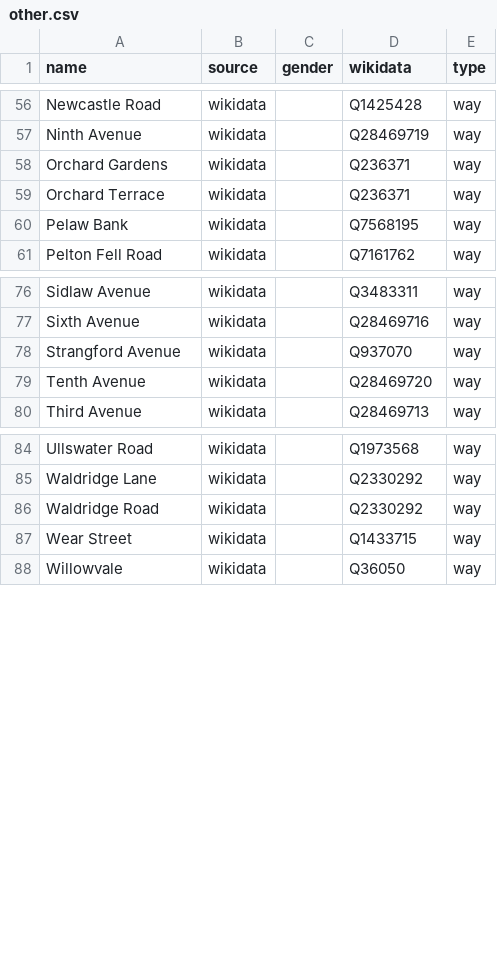
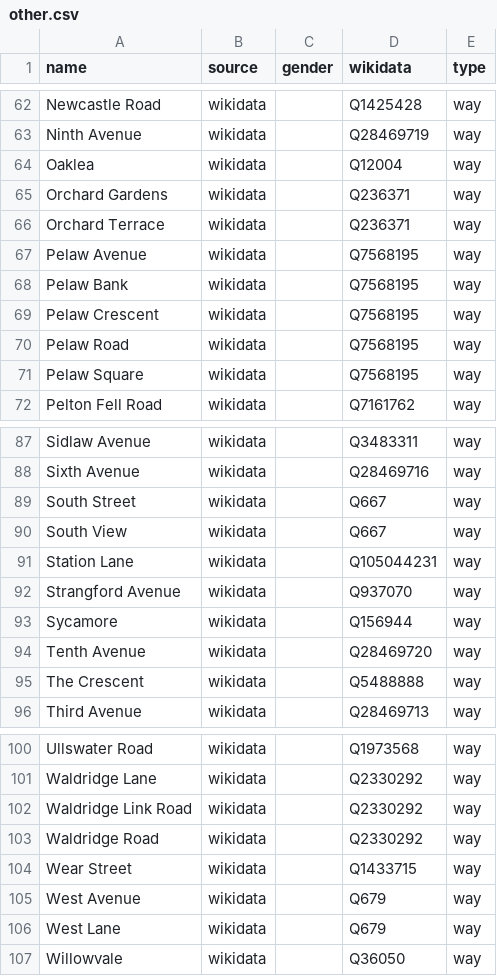
Before and after one commit to EqualStreetNames/equalstreetnames-chester-le-street, a CSV file: data/other.csv, drawn as a sheet; only a part is shown, gaps mark what is left out; the diff covers the shown part only; the diff names each change by its address in the sheet, - before the commit and + after, or states it on an @@ line.

```diff
--- a/data/other.csv
+++ b/data/other.csv
+row 64: Oaklea | wikidata |  | Q12004 | way
+row 67: Pelaw Avenue | wikidata |  | Q7568195 | way
+row 69: Pelaw Crescent | wikidata |  | Q7568195 | way
+row 70: Pelaw Road | wikidata |  | Q7568195 | way
+row 71: Pelaw Square | wikidata |  | Q7568195 | way
+row 89: South Street | wikidata |  | Q667 | way
+row 90: South View | wikidata |  | Q667 | way
+row 91: Station Lane | wikidata |  | Q105044231 | way
+row 93: Sycamore | wikidata |  | Q156944 | way
+row 95: The Crescent | wikidata |  | Q5488888 | way
+row 102: Waldridge Link Road | wikidata |  | Q2330292 | way
+row 105: West Avenue | wikidata |  | Q679 | way
+row 106: West Lane | wikidata |  | Q679 | way
```
Also changed, not shown: 14 added rows and 20 removed rows elsewhere in this file, data/gender.csv, 2 other files.
